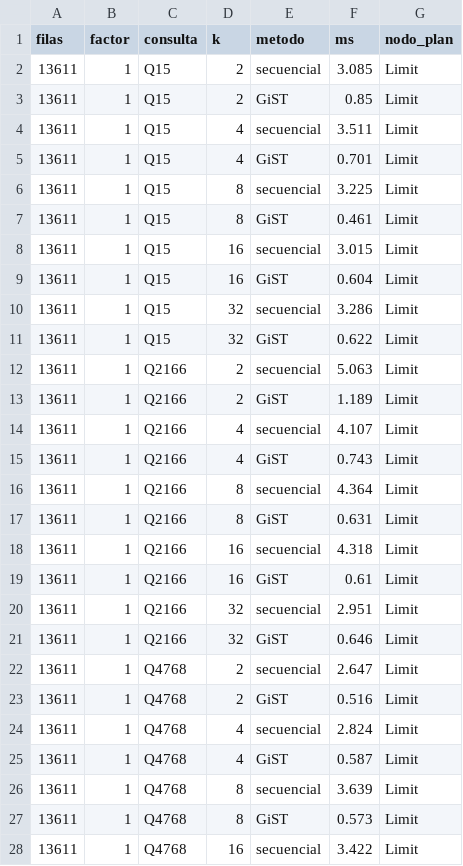
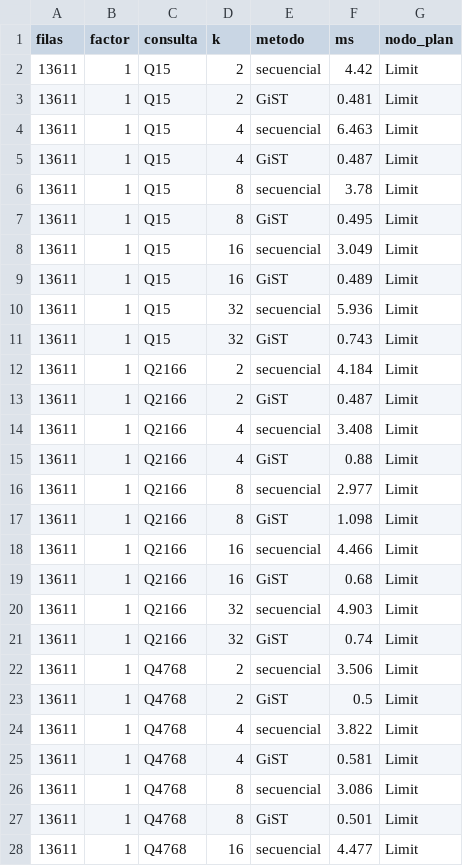
Before and after one commit to ADRIAN0819/Laboratorio10, a CSV file: p3_resultados.csv, drawn as a sheet; only a part is shown; the diff covers the shown part only.

Commit message:
results: ejecutar experimento completo de P3

```diff
--- a/p3_resultados.csv
+++ b/p3_resultados.csv
@@ -1,28 +1,28 @@
 filas,factor,consulta,k,metodo,ms,nodo_plan
-13611,1,Q15,2,secuencial,3.085,Limit
-13611,1,Q15,2,GiST,0.85,Limit
-13611,1,Q15,4,secuencial,3.511,Limit
-13611,1,Q15,4,GiST,0.701,Limit
-13611,1,Q15,8,secuencial,3.225,Limit
-13611,1,Q15,8,GiST,0.461,Limit
-13611,1,Q15,16,secuencial,3.015,Limit
-13611,1,Q15,16,GiST,0.604,Limit
-13611,1,Q15,32,secuencial,3.286,Limit
-13611,1,Q15,32,GiST,0.622,Limit
-13611,1,Q2166,2,secuencial,5.063,Limit
-13611,1,Q2166,2,GiST,1.189,Limit
-13611,1,Q2166,4,secuencial,4.107,Limit
-13611,1,Q2166,4,GiST,0.743,Limit
-13611,1,Q2166,8,secuencial,4.364,Limit
-13611,1,Q2166,8,GiST,0.631,Limit
-13611,1,Q2166,16,secuencial,4.318,Limit
-13611,1,Q2166,16,GiST,0.61,Limit
-13611,1,Q2166,32,secuencial,2.951,Limit
-13611,1,Q2166,32,GiST,0.646,Limit
-13611,1,Q4768,2,secuencial,2.647,Limit
-13611,1,Q4768,2,GiST,0.516,Limit
-13611,1,Q4768,4,secuencial,2.824,Limit
-13611,1,Q4768,4,GiST,0.587,Limit
-13611,1,Q4768,8,secuencial,3.639,Limit
-13611,1,Q4768,8,GiST,0.573,Limit
-13611,1,Q4768,16,secuencial,3.422,Limit
+13611,1,Q15,2,secuencial,4.42,Limit
+13611,1,Q15,2,GiST,0.481,Limit
+13611,1,Q15,4,secuencial,6.463,Limit
+13611,1,Q15,4,GiST,0.487,Limit
+13611,1,Q15,8,secuencial,3.78,Limit
+13611,1,Q15,8,GiST,0.495,Limit
+13611,1,Q15,16,secuencial,3.049,Limit
+13611,1,Q15,16,GiST,0.489,Limit
+13611,1,Q15,32,secuencial,5.936,Limit
+13611,1,Q15,32,GiST,0.743,Limit
+13611,1,Q2166,2,secuencial,4.184,Limit
+13611,1,Q2166,2,GiST,0.487,Limit
+13611,1,Q2166,4,secuencial,3.408,Limit
+13611,1,Q2166,4,GiST,0.88,Limit
+13611,1,Q2166,8,secuencial,2.977,Limit
+13611,1,Q2166,8,GiST,1.098,Limit
+13611,1,Q2166,16,secuencial,4.466,Limit
+13611,1,Q2166,16,GiST,0.68,Limit
+13611,1,Q2166,32,secuencial,4.903,Limit
+13611,1,Q2166,32,GiST,0.74,Limit
+13611,1,Q4768,2,secuencial,3.506,Limit
+13611,1,Q4768,2,GiST,0.5,Limit
+13611,1,Q4768,4,secuencial,3.822,Limit
+13611,1,Q4768,4,GiST,0.581,Limit
+13611,1,Q4768,8,secuencial,3.086,Limit
+13611,1,Q4768,8,GiST,0.501,Limit
+13611,1,Q4768,16,secuencial,4.477,Limit
```
Also changed, not shown: 93 edited cells elsewhere in this file, p3_dimensiones.csv, 3 other files.
